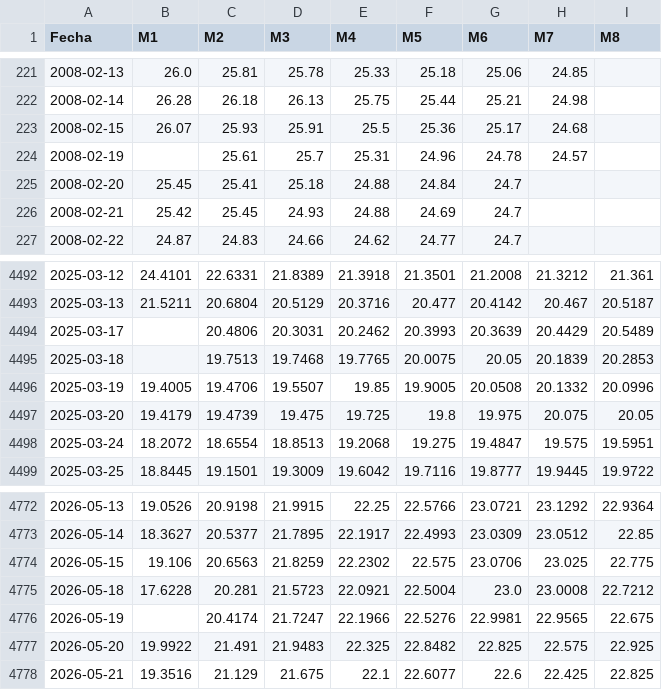
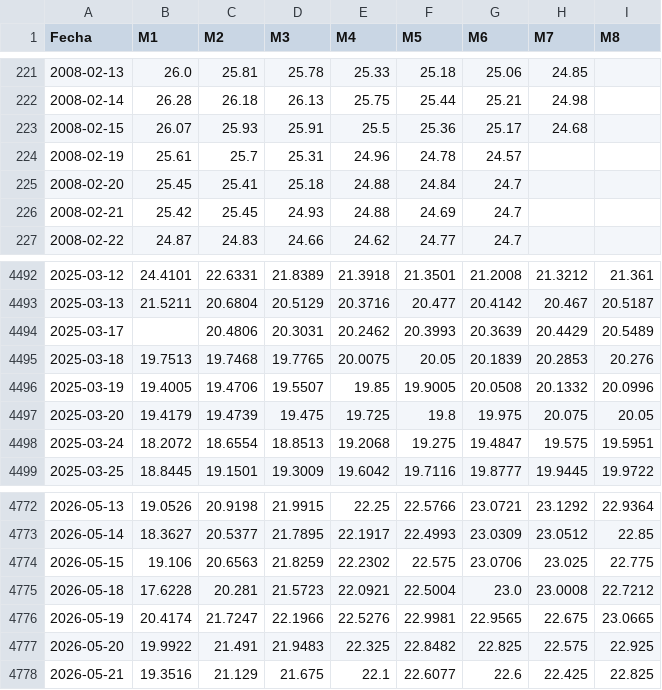
Before and after one commit to manumartinb/vix-term-structure, a CSV file: data/vix_futuros_M1_M8.csv, drawn as a sheet; only a part is shown, gaps mark what is left out; the diff covers the shown part only.

```diff
--- a/data/vix_futuros_M1_M8.csv
+++ b/data/vix_futuros_M1_M8.csv
@@ -223,3 +223,3 @@ Fecha,M1,M2,M3,M4,M5,M6,M7,M8
 2008-02-15,26.07,25.93,25.91,25.5,25.36,25.17,24.68,
-2008-02-19,,25.61,25.7,25.31,24.96,24.78,24.57,
+2008-02-19,25.61,25.7,25.31,24.96,24.78,24.57,,
 2008-02-20,25.45,25.41,25.18,24.88,24.84,24.7,,
@@ -4494,3 +4494,3 @@ Fecha,M1,M2,M3,M4,M5,M6,M7,M8
 2025-03-17,,20.4806,20.3031,20.2462,20.3993,20.3639,20.4429,20.5489
-2025-03-18,,19.7513,19.7468,19.7765,20.0075,20.05,20.1839,20.2853
+2025-03-18,19.7513,19.7468,19.7765,20.0075,20.05,20.1839,20.2853,20.276
 2025-03-19,19.4005,19.4706,19.5507,19.85,19.9005,20.0508,20.1332,20.0996
@@ -4775,3 +4775,3 @@ Fecha,M1,M2,M3,M4,M5,M6,M7,M8
 2026-05-18,17.6228,20.281,21.5723,22.0921,22.5004,23.0,23.0008,22.7212
-2026-05-19,,20.4174,21.7247,22.1966,22.5276,22.9981,22.9565,22.675
+2026-05-19,20.4174,21.7247,22.1966,22.5276,22.9981,22.9565,22.675,23.0665
 2026-05-20,19.9922,21.491,21.9483,22.325,22.8482,22.825,22.575,22.925
```
Also changed, not shown: 32 edited cells elsewhere in this file, data/vix_percentiles_pares.csv, 4 other files.
